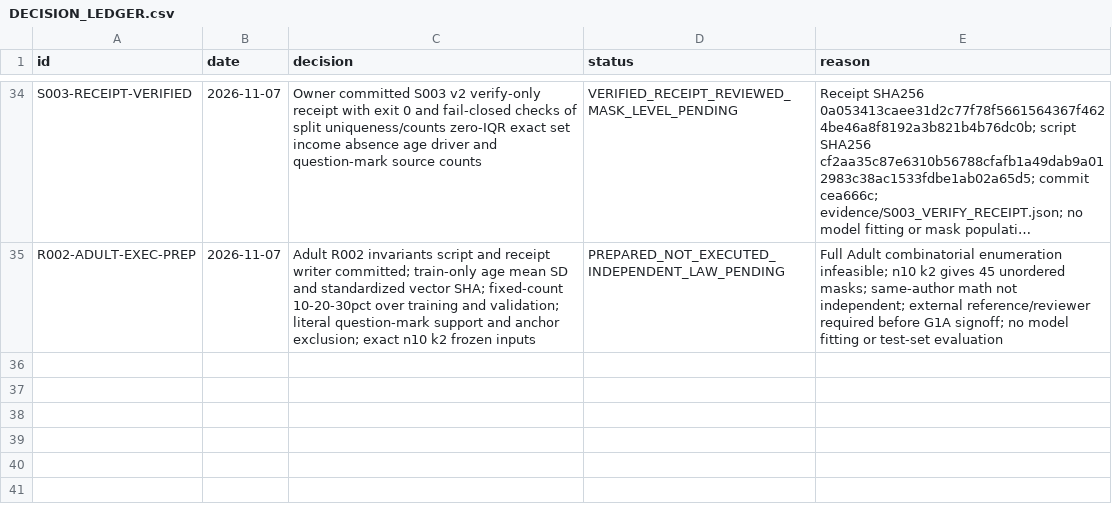
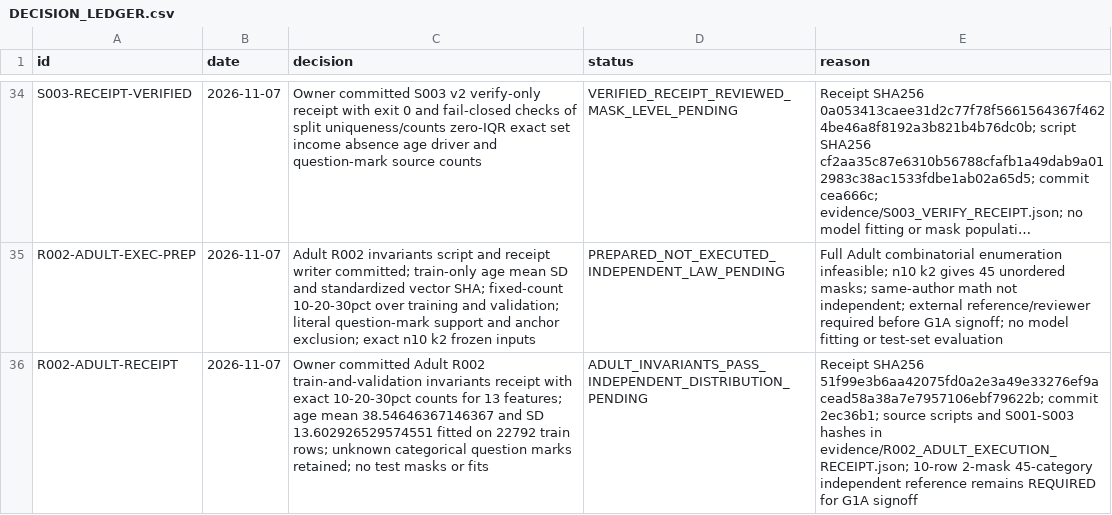
Before and after one commit to lonewolf15116/reliable-masked-tabular-imputation, a CSV file: DECISION_LEDGER.csv, drawn as a sheet; only a part is shown, gaps mark what is left out; long unchanged cells end in …; the diff names each change by its address in the sheet, - before the commit and + after, or states it on an @@ line.

Commit message:
ledger(r002): record Adult verification receipt SHA256 and independence blocker

```diff
--- a/DECISION_LEDGER.csv
+++ b/DECISION_LEDGER.csv
+row 36: R002-ADULT-RECEIPT | 2026-11-07 | Owner committed Adult R002 train-and-validation invariants receipt with exact 10-20-30pct counts for 13 features; age mean 38.54646367146367 and SD 13.602926529574551 fitted on 22792 train rows; unknown categorical question marks retained; no test masks or fits | ADULT_INVARIANTS_PASS_INDEPENDENT_DISTRIBUTION_PENDING | Receipt SHA256 51f99e3b6aa42075fd0a2e3a49e33276ef9acead58a38a7e7957106ebf79622b; commit 2ec36b1; source scripts and S001-S003 hashes in evidence/R002_ADULT_EXECUTION_RECEIPT.json; 10-row 2-mask 45-category independent reference remains REQUIRED for G1A signoff
```
